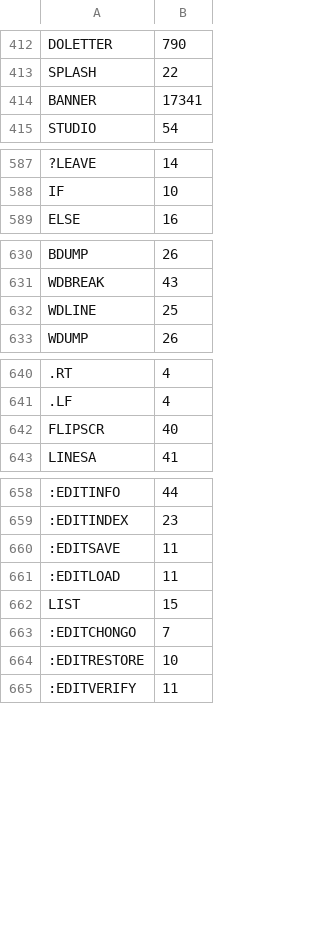
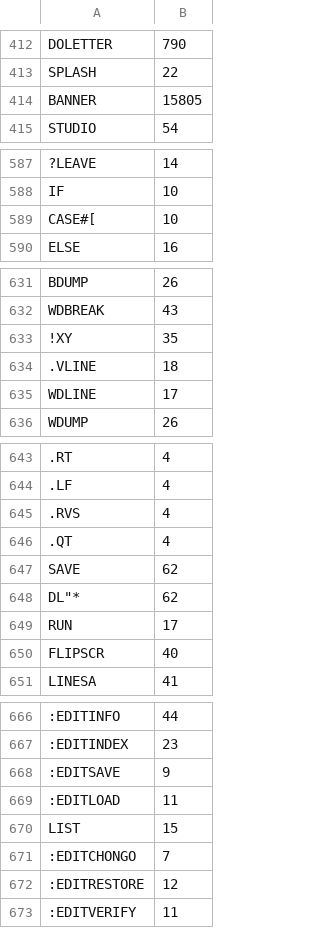
Before and after one commit to chitselb/pettil, a CSV file: docs/sizes.csv, drawn as a sheet; only a part is shown, gaps mark what is left out; addresses are those after the commit; the diff covers the shown part only; the diff names each change by its address in the sheet, - before the commit and + after, or states it on an @@ line.

```diff
--- a/docs/sizes.csv
+++ b/docs/sizes.csv
-B414: 17341
+B414: 15805
+row 589: CASE#[ | 10
+row 633: !XY | 35
+row 634: .VLINE | 18
-B635: 25
+B635: 17
+row 645: .RVS | 4
+row 646: .QT | 4
+row 647: SAVE | 62
+row 648: DL"* | 62
+row 649: RUN | 17
-B668: 11
+B668: 9
-B672: 10
+B672: 12
```
Also changed, not shown: 5 edited cells elsewhere in this file, 12 other files.
